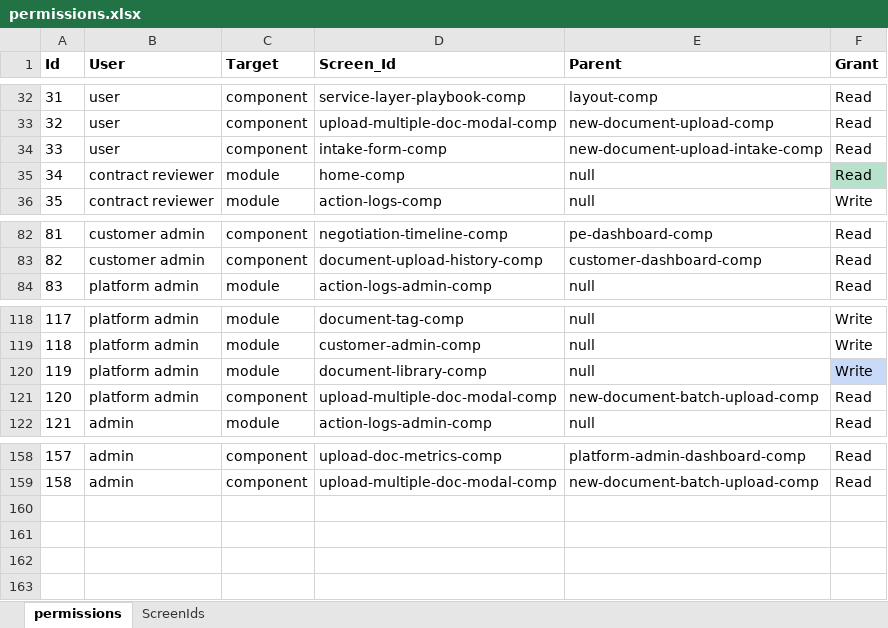
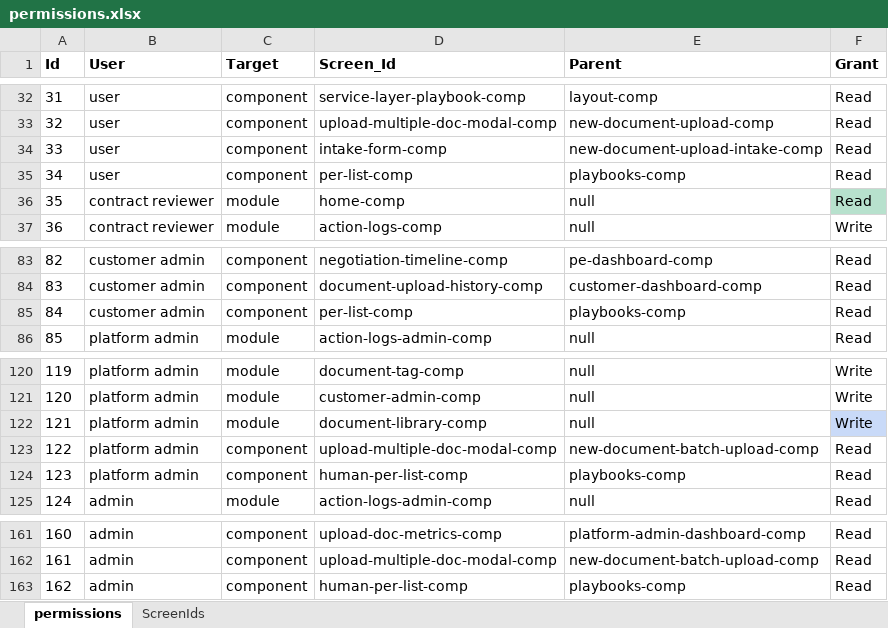
Before and after one commit to bejaz-lc/roles-permissions, an Excel workbook: permissions.xlsx, sheet permissions, drawn as a sheet; only a part is shown, gaps mark what is left out; values as stored, in another font and other column widths than the file's, no borders; conditional formats not drawn; addresses are those after the commit; the diff names each change by its address in the sheet, - before the commit and + after, or states it on an @@ line.

Commit message:
Add per lits permissions.

```diff
--- a/permissions.xlsx (sheet permissions)
+++ b/permissions.xlsx (sheet permissions)
+row 35: 34 | user | component | per-list-comp | playbooks-comp | Read
@@ column A (Id) renumbered between rows 36 and 162 @@
+row 85: 84 | customer admin | component | per-list-comp | playbooks-comp | Read
+row 124: 123 | platform admin | component | human-per-list-comp | playbooks-comp | Read
+row 163: 162 | admin | component | human-per-list-comp | playbooks-comp | Read
```
Also changed, not shown: sheet ScreenIds, 1 other file.
